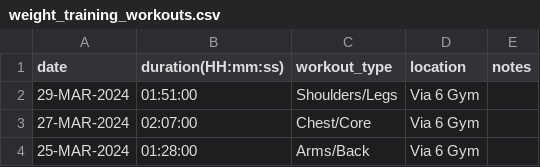
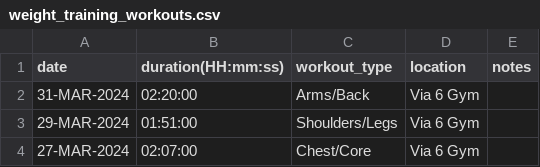
Before and after one commit to EricLeFort/ExerciseLog, a CSV file: data/weight_training_workouts.csv, drawn as a sheet; only a part is shown; the shorter side is filled out with more unchanged rows; the diff names each change by its address in the sheet, - before the commit and + after, or states it on an @@ line.

```diff
--- a/data/weight_training_workouts.csv
+++ b/data/weight_training_workouts.csv
+row 2: 31-MAR-2024 | 02:20:00 | Arms/Back | Via 6 Gym
```
Also changed, not shown: data/preds/avg_workout_durations.csv, data/weight_training_sets.csv, 47 other files.
